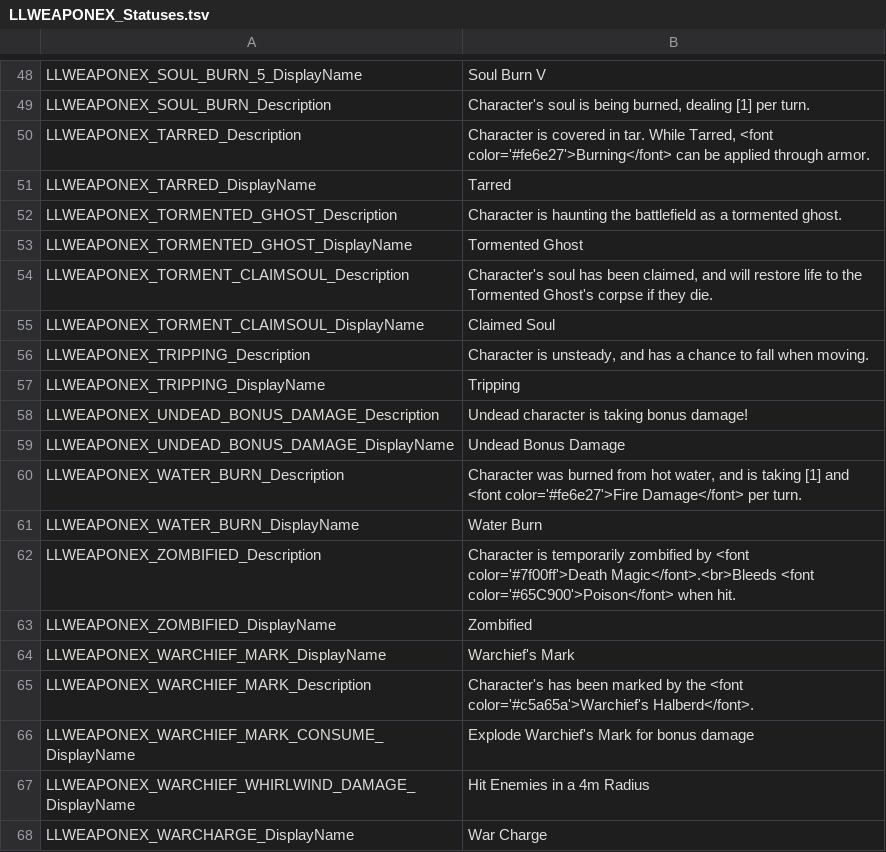
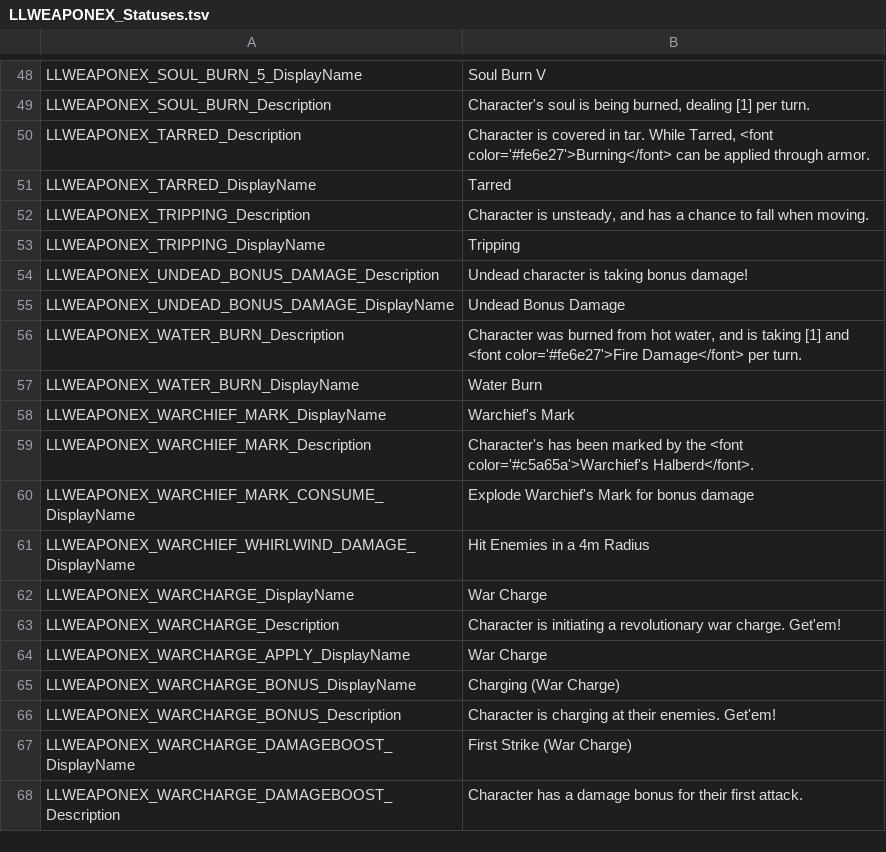
Before and after one commit to LaughingLeader-DOS2-Mods/WeaponExpansion, a TSV file: LocalKeys/LLWEAPONEX_Statuses.tsv, drawn as a sheet; only a part is shown, gaps mark what is left out; the shorter side is filled out with more unchanged rows.

```diff
--- a/LocalKeys/LLWEAPONEX_Statuses.tsv
+++ b/LocalKeys/LLWEAPONEX_Statuses.tsv
@@ -51,6 +51,2 @@ LLWEAPONEX_TARRED_Description	Character is covered in tar. While Tarred, <font c
 LLWEAPONEX_TARRED_DisplayName	Tarred
-LLWEAPONEX_TORMENTED_GHOST_Description	Character is haunting the battlefield as a tormented ghost.
-LLWEAPONEX_TORMENTED_GHOST_DisplayName	Tormented Ghost
-LLWEAPONEX_TORMENT_CLAIMSOUL_Description	Character's soul has been claimed, and will restore life to the Tormented Ghost's corpse if they die.
-LLWEAPONEX_TORMENT_CLAIMSOUL_DisplayName	Claimed Soul
 LLWEAPONEX_TRIPPING_Description	Character is unsteady, and has a chance to fall when moving.
@@ -61,4 +57,2 @@ LLWEAPONEX_WATER_BURN_Description	Character was burned from hot water, and is ta
 LLWEAPONEX_WATER_BURN_DisplayName	Water Burn
-LLWEAPONEX_ZOMBIFIED_Description	Character is temporarily zombified by <font color='#7f00ff'>Death Magic</font>.<br>Bleeds <font color='#65C900'>Poison</font> when hit.
-LLWEAPONEX_ZOMBIFIED_DisplayName	Zombified
 LLWEAPONEX_WARCHIEF_MARK_DisplayName	Warchief's Mark
```
Also changed, not shown: LocalKeys/LLWEAPONEX_Potions.tsv, LocalKeys/LLWEAPONEX_Skills__Misc.tsv, 3 other files.
